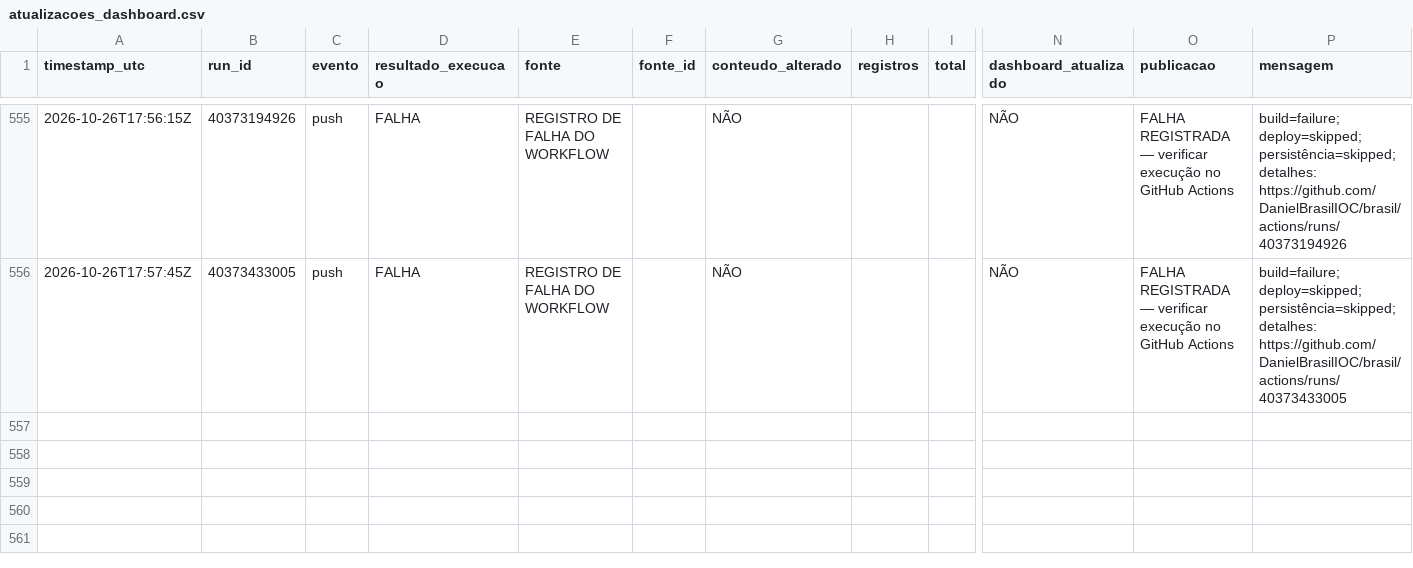
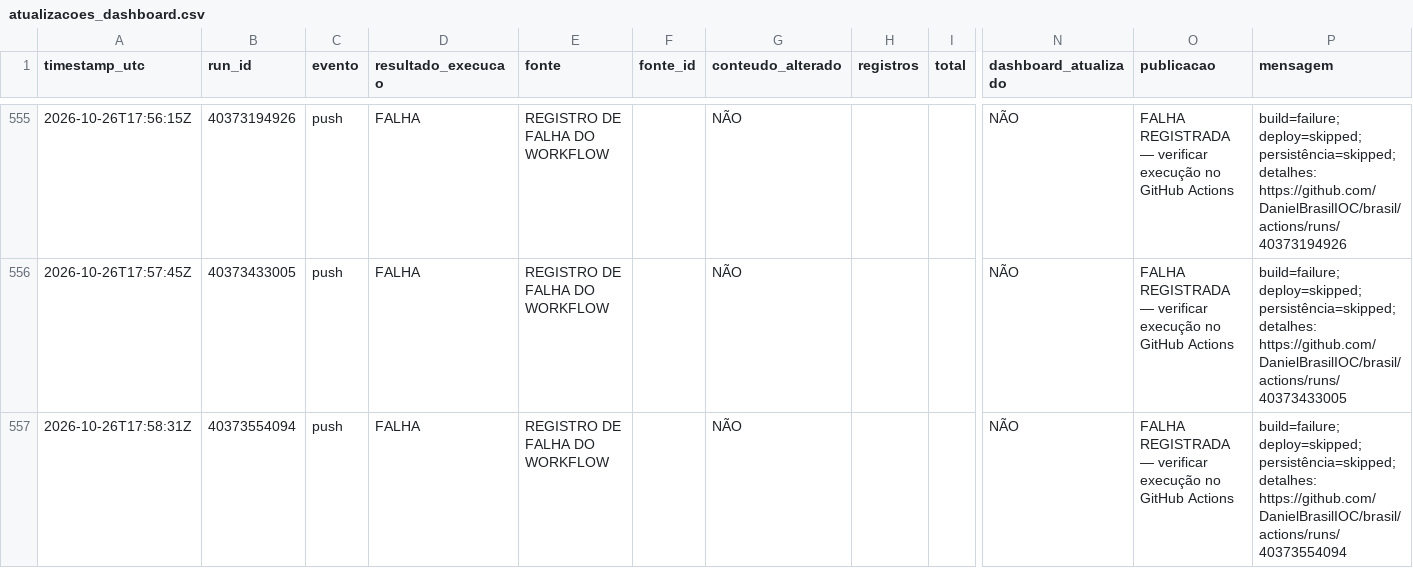
Before and after one commit to DanielBrasilIOC/brasil, a CSV file: logs/atualizacoes_dashboard.csv, drawn as a sheet; only a part is shown, gaps mark what is left out; rows hold the shown columns only; the diff names each change by its address in the sheet, - before the commit and + after, or states it on an @@ line.

```diff
--- a/logs/atualizacoes_dashboard.csv
+++ b/logs/atualizacoes_dashboard.csv
+row 557: 2026-10-26T17:58:31Z | 40373554094 | push | FALHA | REGISTRO DE FALHA DO WORKFLOW |  | NÃO |  |  | NÃO | FALHA REGISTRADA — verificar execução no GitHub Actions | build=failure; deploy=skipped; persistência=skipped; detalhes: https://github.com/DanielBrasilIOC/brasil/actions/runs/40373554094
```
